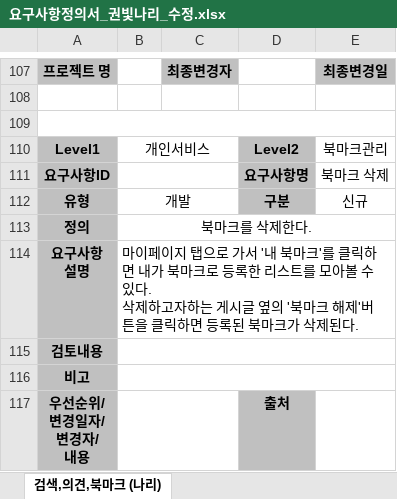
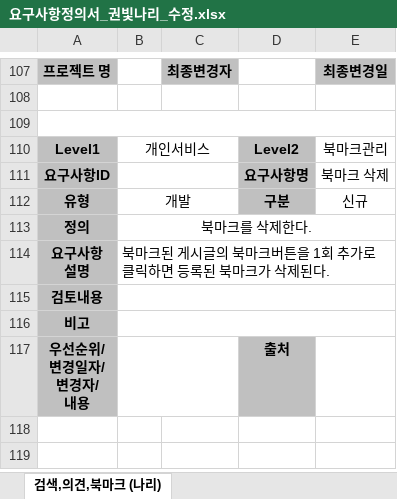
Before and after one commit to bitnarii/YMPM, an Excel workbook: 요구사항정의서/20220226_수정/요구사항정의서_권빛나리_수정.xlsx, sheet 검색,의견,북마크 (나리), drawn as a sheet; only a part is shown, gaps mark what is left out; the shorter side is filled out with more unchanged rows; values as stored, in another font and other column widths than the file's, no borders; charts and pictures not drawn; ↵ is a line break in a cell; the diff names each change by its address in the sheet, - before the commit and + after, or states it on an @@ line.

Commit message:
Update 요구사항정의서_권빛나리_수정.xlsx

```diff
--- a/요구사항정의서/20220226_수정/요구사항정의서_권빛나리_수정.xlsx (sheet 검색,의견,북마크 (나리))
+++ b/요구사항정의서/20220226_수정/요구사항정의서_권빛나리_수정.xlsx (sheet 검색,의견,북마크 (나리))
-B114: 마이페이지 탭으로 가서 '내 북마크'를 클릭하면 내가 북마크로 등록한 리스트를 모아볼 수 있다. ↵ 삭제하고자하는 게시글 옆의 '북마크 해제'버튼을 클릭하…
+B114: 북마크된 게시글의 북마크버튼을 1회 추가로 클릭하…
```
